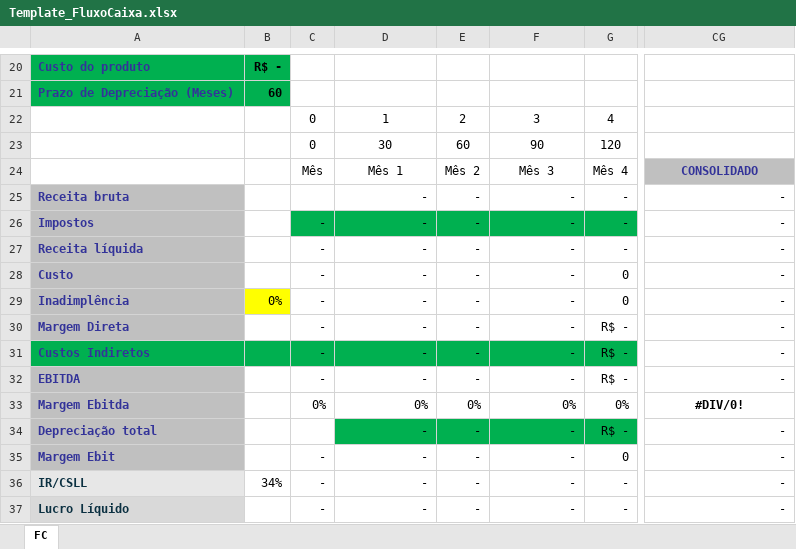
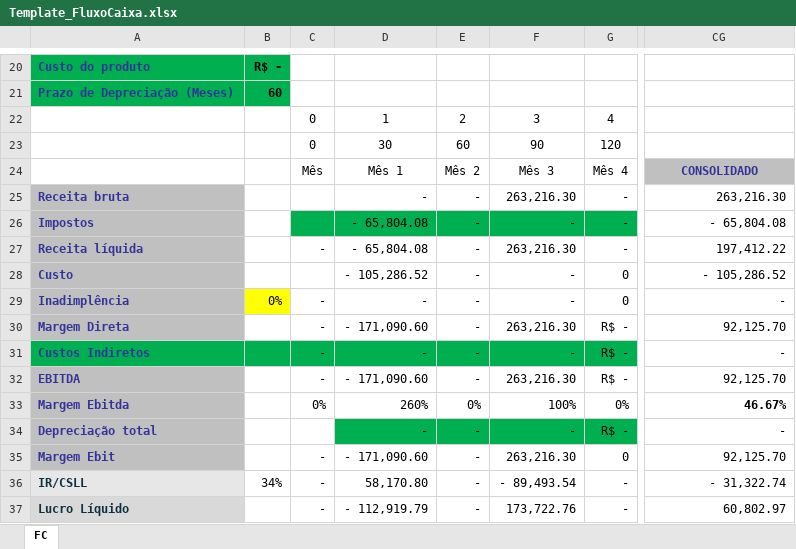
Before and after one commit to fabiobaptistadesouza-del/psol-vivo-33633, an Excel workbook: public/Template_FluxoCaixa.xlsx, sheet FC, drawn as a sheet; only a part is shown, gaps mark what is left out; values as stored, in another font and other column widths than the file's, no borders; conditional formats not drawn; the diff covers the shown part only; the diff names each change by its address in the sheet, - before the commit and + after, or states it on an @@ line.

```diff
--- a/public/Template_FluxoCaixa.xlsx (sheet FC)
+++ b/public/Template_FluxoCaixa.xlsx (sheet FC)
-F25: -
+F25: 263,216.30
-CG25: -
+CG25: 263,216.30
-C26: -
+C26: (empty)
-D26:D27: -
+D26:D27: - 65,804.08
-CG26: -
+CG26: - 65,804.08
-F27: -
+F27: 263,216.30
-CG27: -
+CG27: 197,412.22
-C28: -
+C28: (empty)
-D28: -
+D28: - 105,286.52
-CG28: -
+CG28: - 105,286.52
-D30: -
+D30: - 171,090.60
-F30: -
+F30: 263,216.30
-CG30: -
+CG30: 92,125.70
-D32: -
+D32: - 171,090.60
-F32: -
+F32: 263,216.30
-CG32: -
+CG32: 92,125.70
-D33: 0%
+D33: 260%
-F33: 0%
+F33: 100%
-CG33: #DIV/0!
+CG33: 46.67%
-CG33 alignment: center
+CG33 alignment: right
-D35: -
+D35: - 171,090.60
-F35: -
+F35: 263,216.30
-CG35: -
+CG35: 92,125.70
-D36: -
+D36: 58,170.80
-F36: -
+F36: - 89,493.54
-CG36: -
+CG36: - 31,322.74
-D37: -
+D37: - 112,919.79
-F37: -
+F37: 173,722.76
-CG37: -
+CG37: 60,802.97
```
Also changed, not shown: 3 added rows, 3 removed rows, 25 edited cells and cell formats elsewhere in this sheet, formulas that keep their value.
